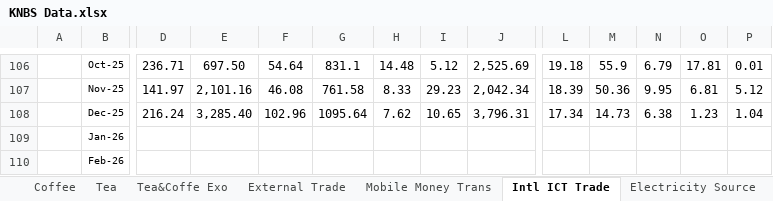
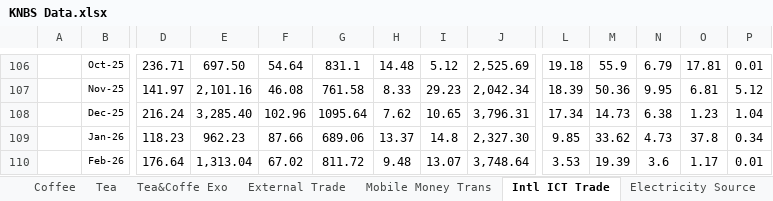
Before and after one commit to Rinyoz/KNBS_data_anlysis, an Excel workbook: KNBS Data.xlsx, sheet Intl ICT Trade, drawn as a sheet; only a part is shown, gaps mark what is left out; values as stored, in another font and other column widths than the file's, no borders; the diff covers the shown part only; the diff names each change by its address in the sheet, - before the commit and + after, or states it on an @@ line.

```diff
--- a/KNBS Data.xlsx (sheet Intl ICT Trade)
+++ b/KNBS Data.xlsx (sheet Intl ICT Trade)
-D109: (empty)
+D109: 118.23
-E109: (empty)
+E109: 962.23
-F109: (empty)
+F109: 87.66
-G109: (empty)
+G109: 689.06
-H109: (empty)
+H109: 13.37
-I109: (empty)
+I109: 14.8
-J109: (empty)
+J109: 2,327.30
-L109: (empty)
+L109: 9.85
-M109: (empty)
+M109: 33.62
-N109: (empty)
+N109: 4.73
-O109: (empty)
+O109: 37.8
-P109: (empty)
+P109: 0.34
-D110: (empty)
+D110: 176.64
-E110: (empty)
+E110: 1,313.04
-F110: (empty)
+F110: 67.02
-G110: (empty)
+G110: 811.72
-H110: (empty)
+H110: 9.48
-I110: (empty)
+I110: 13.07
-J110: (empty)
+J110: 3,748.64
-L110: (empty)
+L110: 3.53
-M110: (empty)
+M110: 19.39
-N110: (empty)
+N110: 3.6
-O110: (empty)
+O110: 1.17
-P110: (empty)
+P110: 0.01
```
Also changed, not shown: 18 edited cells elsewhere in this sheet, sheet Fuel Prices, sheet I R Old, sheet Interest Rates, sheet Port, sheet Vehicle Reg, sheet Money Supply, 12 more sheets.
